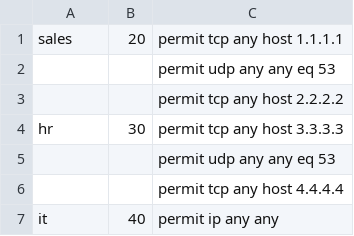
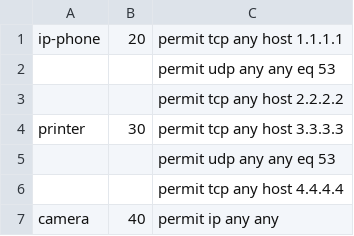
Before and after one commit to romarroca/ise_scripts, a CSV file: resources/dacls.csv, drawn as a sheet.

Commit message:
Update dacls.csv

```diff
--- a/resources/dacls.csv
+++ b/resources/dacls.csv
@@ -1,7 +1,7 @@
-sales,20,permit tcp any host 1.1.1.1
+ip-phone,20,permit tcp any host 1.1.1.1
 ,,permit udp any any eq 53
 ,,permit tcp any host 2.2.2.2
-hr,30,permit tcp any host 3.3.3.3
+printer,30,permit tcp any host 3.3.3.3
 ,,permit udp any any eq 53
 ,,permit tcp any host 4.4.4.4
-it,40,permit ip any any
+camera,40,permit ip any any
```
